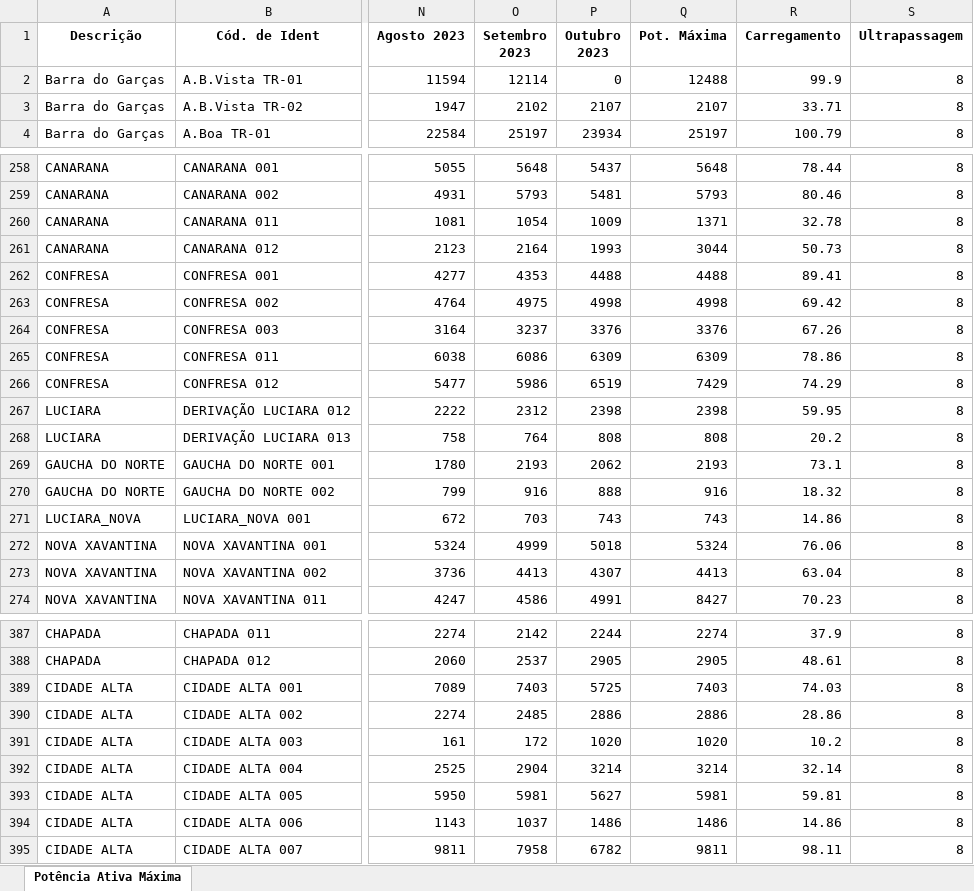
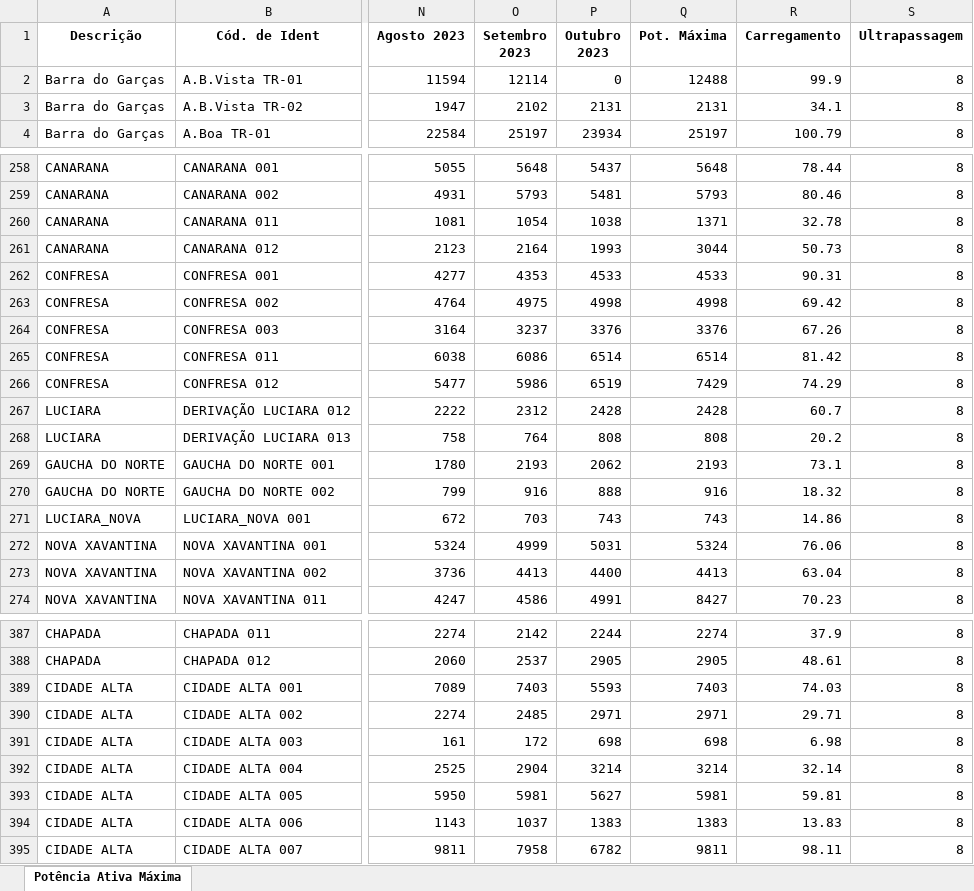
Before and after one commit to Arthuow/ASPO, an Excel workbook: Valores_maximos_P_meses.xlsx, sheet Potência Ativa Máxima, drawn as a sheet; only a part is shown, gaps mark what is left out; values as stored, in another font and other column widths than the file's, no borders; the diff covers the shown part only; the diff names each change by its address in the sheet, - before the commit and + after, or states it on an @@ line.

```diff
--- a/Valores_maximos_P_meses.xlsx (sheet Potência Ativa Máxima)
+++ b/Valores_maximos_P_meses.xlsx (sheet Potência Ativa Máxima)
-P3 (Outubro 2023): 2107
+P3 (Outubro 2023): 2131
-Q3 (Pot. Máxima): 2107
+Q3 (Pot. Máxima): 2131
-R3 (Carregamento): 33.71
+R3 (Carregamento): 34.1
-P260 (Outubro 2023): 1009
+P260 (Outubro 2023): 1038
-P262 (Outubro 2023): 4488
+P262 (Outubro 2023): 4533
-Q262 (Pot. Máxima): 4488
+Q262 (Pot. Máxima): 4533
-R262 (Carregamento): 89.41
+R262 (Carregamento): 90.31
-P265 (Outubro 2023): 6309
+P265 (Outubro 2023): 6514
-Q265 (Pot. Máxima): 6309
+Q265 (Pot. Máxima): 6514
-R265 (Carregamento): 78.86
+R265 (Carregamento): 81.42
-P267 (Outubro 2023): 2398
+P267 (Outubro 2023): 2428
-Q267 (Pot. Máxima): 2398
+Q267 (Pot. Máxima): 2428
-R267 (Carregamento): 59.95
+R267 (Carregamento): 60.7
-P272 (Outubro 2023): 5018
+P272 (Outubro 2023): 5031
-P273 (Outubro 2023): 4307
+P273 (Outubro 2023): 4400
-P389 (Outubro 2023): 5725
+P389 (Outubro 2023): 5593
-P390 (Outubro 2023): 2886
+P390 (Outubro 2023): 2971
-Q390 (Pot. Máxima): 2886
+Q390 (Pot. Máxima): 2971
-R390 (Carregamento): 28.86
+R390 (Carregamento): 29.71
-P391 (Outubro 2023): 1020
+P391 (Outubro 2023): 698
-Q391 (Pot. Máxima): 1020
+Q391 (Pot. Máxima): 698
-R391 (Carregamento): 10.2
+R391 (Carregamento): 6.98
-P394 (Outubro 2023): 1486
+P394 (Outubro 2023): 1383
-Q394 (Pot. Máxima): 1486
+Q394 (Pot. Máxima): 1383
-R394 (Carregamento): 14.86
+R394 (Carregamento): 13.83
```
Also changed, not shown: 125 edited cells elsewhere in this sheet, Taxa de Crescimento.xlsx, pages/Valores_maximos_P_meses.xlsx, 1 other file.
